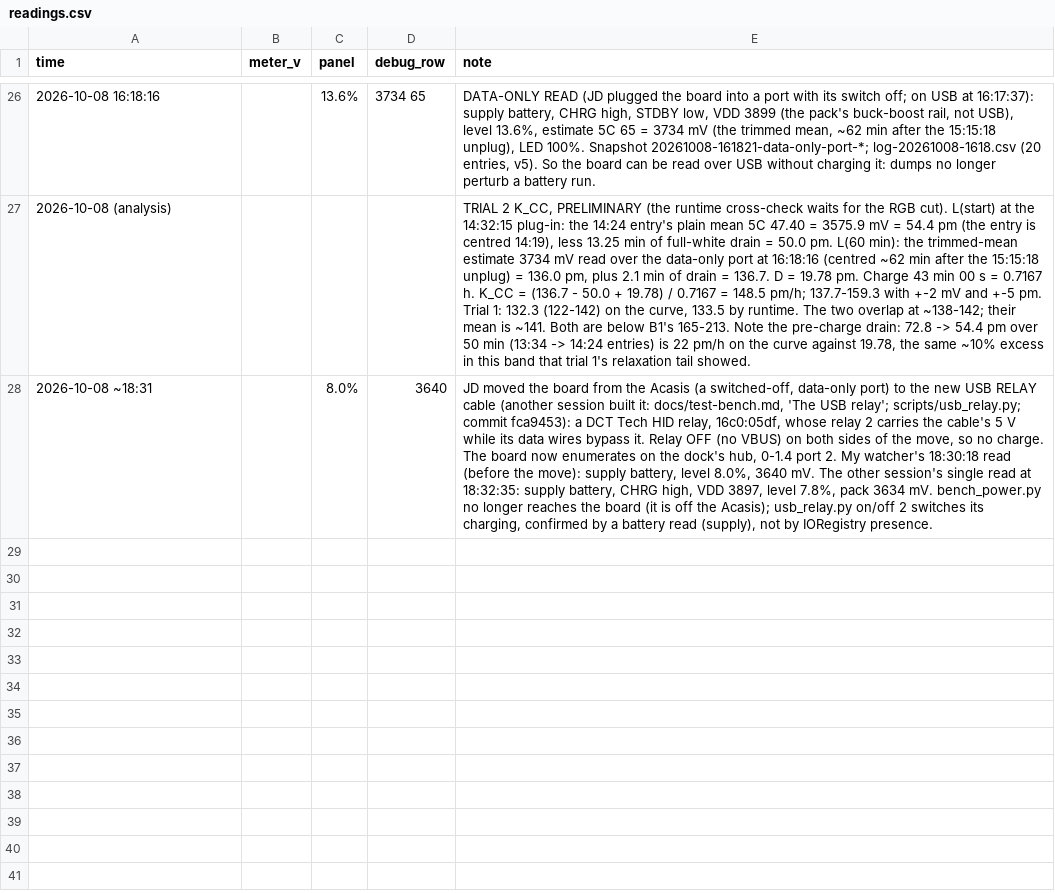
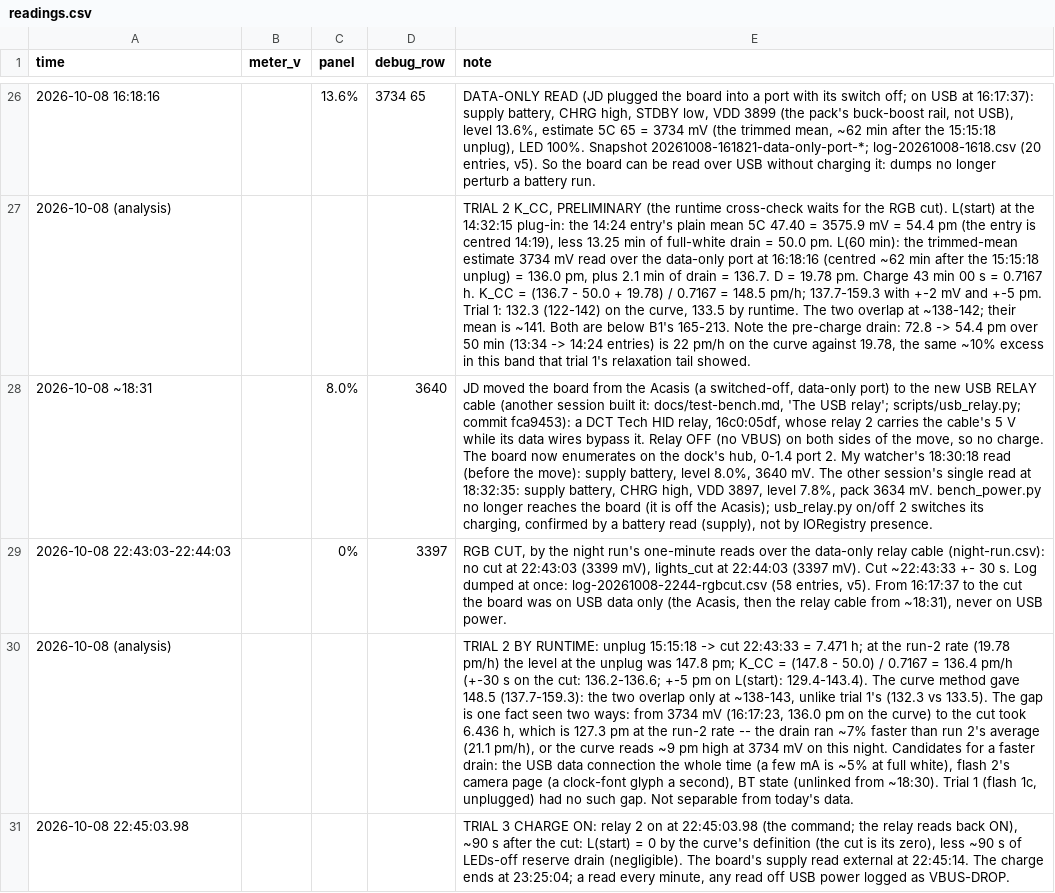
Before and after one commit to jdlien/ak820-pro, a CSV file: history/battery-2026-10-08-partial-charge/readings.csv, drawn as a sheet; only a part is shown, gaps mark what is left out; the diff names each change by its address in the sheet, - before the commit and + after, or states it on an @@ line.

```diff
--- a/history/battery-2026-10-08-partial-charge/readings.csv
+++ b/history/battery-2026-10-08-partial-charge/readings.csv
+row 29: 2026-10-08 22:43:03-22:44:03 |  | 0% | 3397 | RGB CUT, by the night run's one-minute reads over the data-only relay cable (night-run.csv): no cut at 22:43:03 (3399 mV), lights_cut at 22:44:03 (3397 mV). Cut ~22:43:33 +- 30 s. Log dumped at once: log-20261008-2244-rgbcut.csv (58 entries, v5). From 16:17:37 to the cut the board was on USB data only (the Acasis, then the relay cable from ~18:31), never on USB power.
+row 30: 2026-10-08 (analysis) |  |  |  | TRIAL 2 BY RUNTIME: unplug 15:15:18 -> cut 22:43:33 = 7.471 h; at the run-2 rate (19.78 pm/h) the level at the unplug was 147.8 pm; K_CC = (147.8 - 50.0) / 0.7167 = 136.4 pm/h (+-30 s on the cut: 136.2-136.6; +-5 pm on L(start): 129.4-143.4). The curve method gave 148.5 (137.7-159.3): the two overlap only at ~138-143, unlike trial 1's (132.3 vs 133.5). The gap is one fact seen two ways: from 3734 mV (16:17:23, 136.0 pm on the curve) to the cut took 6.436 h, which is 127.3 pm at the run-2 rate -- the drain ran ~7% faster than run 2's average (21.1 pm/h), or the curve reads ~9 pm high at 3734 mV on this night. Candidates for a faster drain: the USB data connection the whole time (a few mA is ~5% at full white), flash 2's camera page (a clock-font glyph a second), BT state (unlinked from ~18:30). Trial 1 (flash 1c, unplugged) had no such gap. Not separable from today's data.
+row 31: 2026-10-08 22:45:03.98 |  |  |  | TRIAL 3 CHARGE ON: relay 2 on at 22:45:03.98 (the command; the relay reads back ON), ~90 s after the cut: L(start) = 0 by the curve's definition (the cut is its zero), less ~90 s of LEDs-off reserve drain (negligible). The board's supply read external at 22:45:14. The charge ends at 23:25:04; a read every minute, any read off USB power logged as VBUS-DROP.
```
Also changed, not shown: 2 other files.
